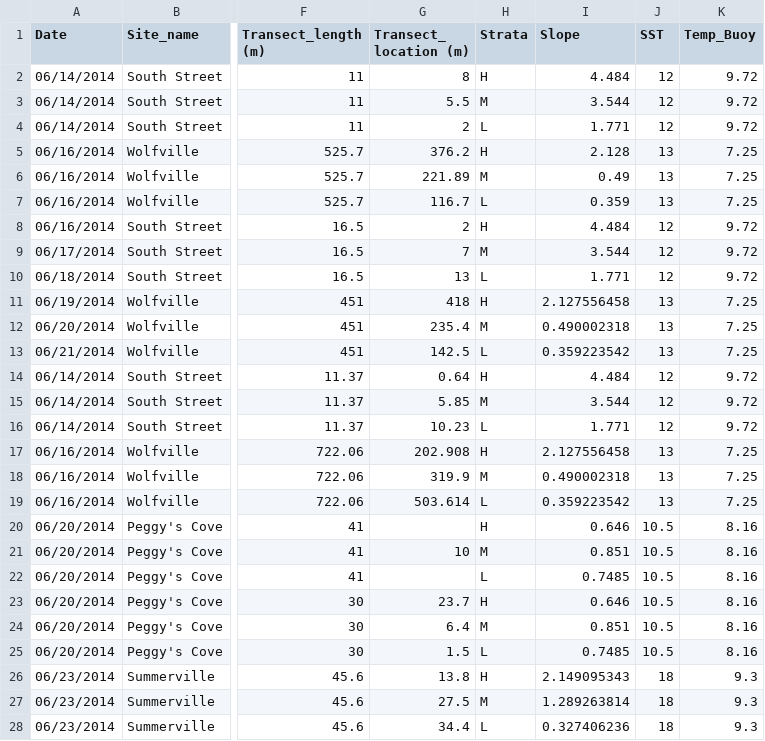
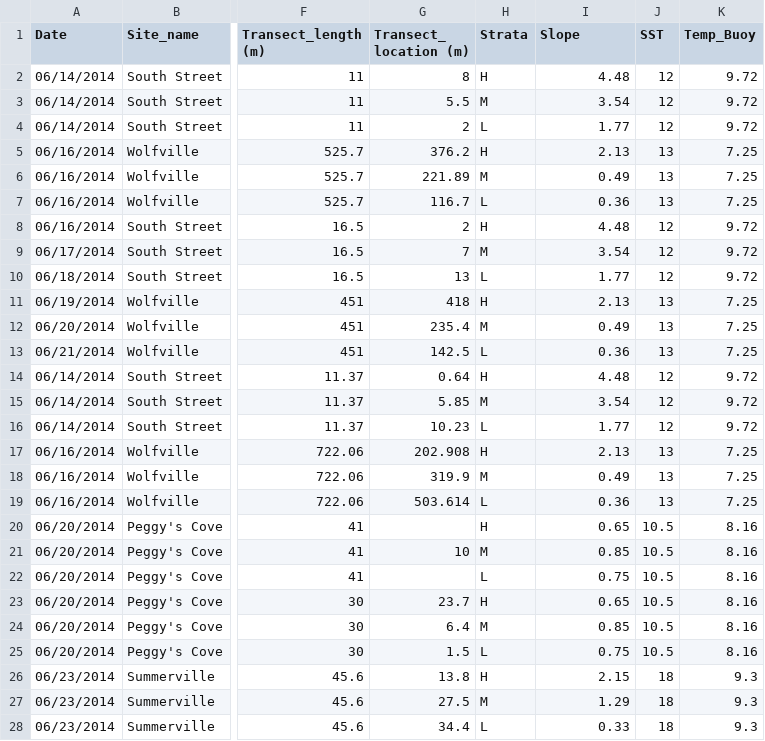
Before and after one commit to remi-daigle/Dal-Intertidal-2014, a CSV file: Intertidal_Master_Data_Sheet_2014.csv, drawn as a sheet; only a part is shown, gaps mark what is left out; the diff covers the shown part only; the diff names each change by its address in the sheet, - before the commit and + after, or states it on an @@ line.

Commit message:
update just missing grain size will do later

```diff
--- a/Intertidal_Master_Data_Sheet_2014.csv
+++ b/Intertidal_Master_Data_Sheet_2014.csv
-I2 (Slope): 4.484
+I2 (Slope): 4.48
-I3 (Slope): 3.544
+I3 (Slope): 3.54
-I4 (Slope): 1.771
+I4 (Slope): 1.77
-I5 (Slope): 2.128
+I5 (Slope): 2.13
-I7 (Slope): 0.359
+I7 (Slope): 0.36
-I8 (Slope): 4.484
+I8 (Slope): 4.48
-I9 (Slope): 3.544
+I9 (Slope): 3.54
-I10 (Slope): 1.771
+I10 (Slope): 1.77
-I11 (Slope): 2.127556458
+I11 (Slope): 2.13
-I12 (Slope): 0.490002318
+I12 (Slope): 0.49
-I13 (Slope): 0.359223542
+I13 (Slope): 0.36
-I14 (Slope): 4.484
+I14 (Slope): 4.48
-I15 (Slope): 3.544
+I15 (Slope): 3.54
-I16 (Slope): 1.771
+I16 (Slope): 1.77
-I17 (Slope): 2.127556458
+I17 (Slope): 2.13
-I18 (Slope): 0.490002318
+I18 (Slope): 0.49
-I19 (Slope): 0.359223542
+I19 (Slope): 0.36
-I20 (Slope): 0.646
+I20 (Slope): 0.65
-I21 (Slope): 0.851
+I21 (Slope): 0.85
-I22 (Slope): 0.7485
+I22 (Slope): 0.75
-I23 (Slope): 0.646
+I23 (Slope): 0.65
-I24 (Slope): 0.851
+I24 (Slope): 0.85
-I25 (Slope): 0.7485
+I25 (Slope): 0.75
-I26 (Slope): 2.149095343
+I26 (Slope): 2.15
-I27 (Slope): 1.289263814
+I27 (Slope): 1.29
-I28 (Slope): 0.327406236
+I28 (Slope): 0.33
```
Also changed, not shown: 18 edited cells elsewhere in this file.
